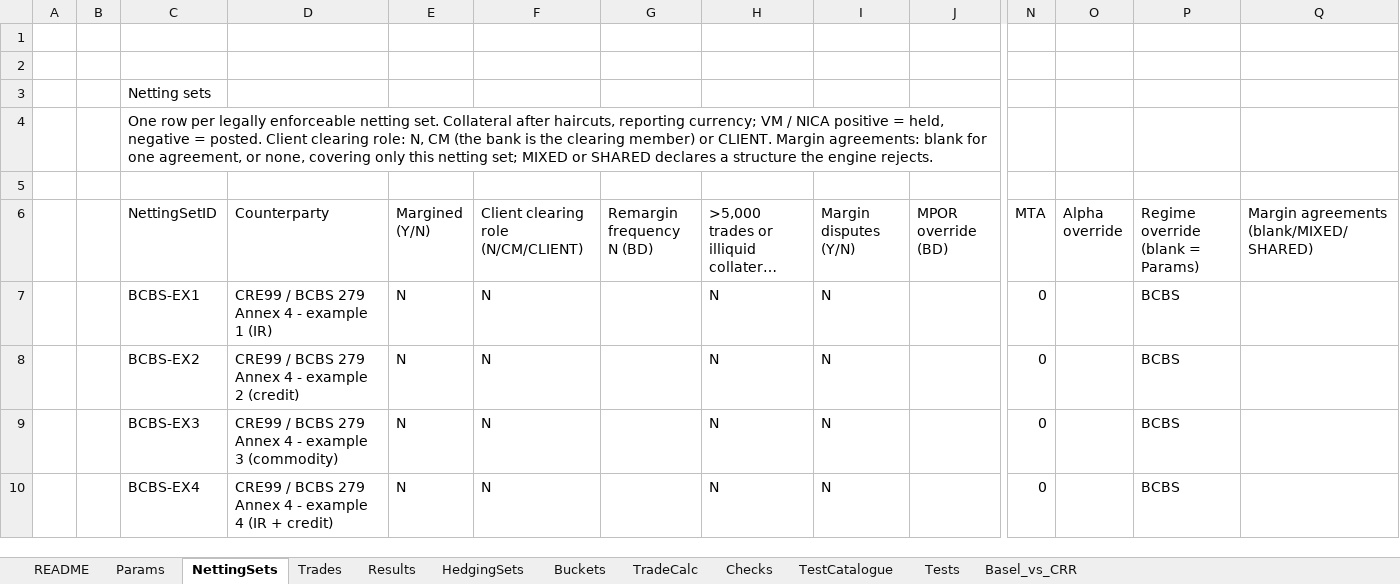
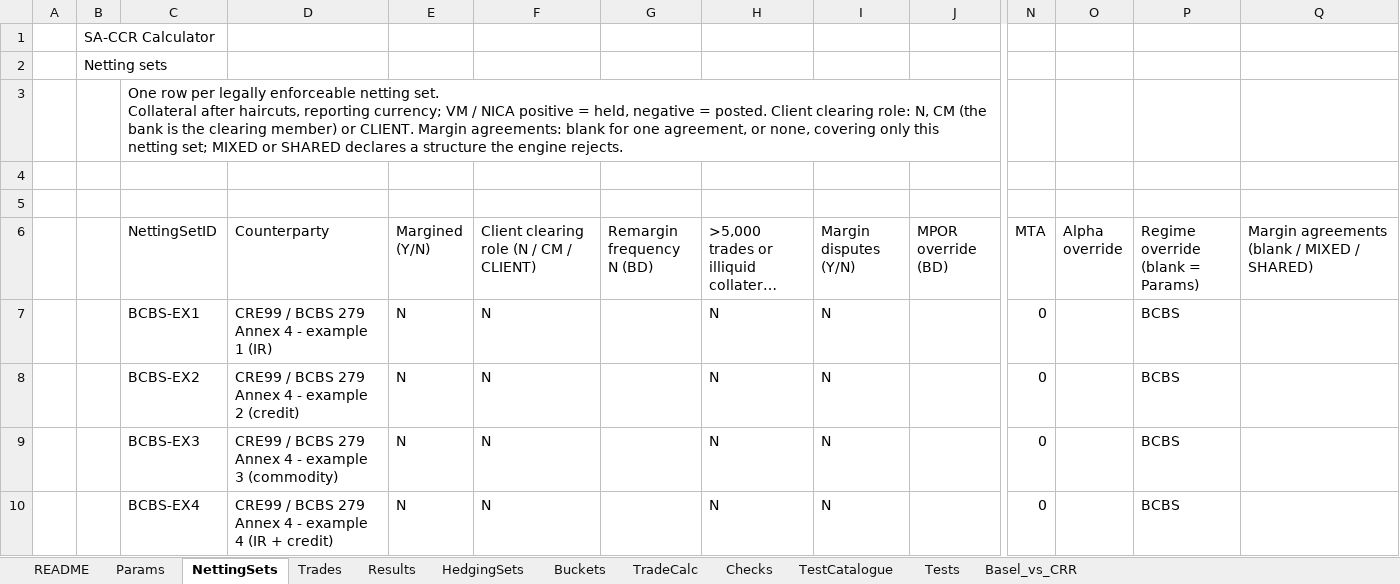
Before and after one commit to danielep71/K-SACCR, an Excel workbook: src/workbook/SACCR_Template.xlsx, sheet NettingSets, drawn as a sheet; only a part is shown, gaps mark what is left out; long unchanged cells end in …; values as stored, in another font and other column widths than the file's, no cell formats; conditional formats not drawn; removed rows and columns are numbered as before the commit, all else as after; rows hold the shown columns only; the diff names each change by its address in the sheet, - before the commit and + after, or states it on an @@ line.

Commit message:
Final README, Params and NettingSets layout with input validation (#146)
Data validation with input messages and alerts on every Params value
(E6:E25), the supervisory-factor table (keys, asset class, factor,
correlation, option volatility, commodity hedging set, regimes), the FX
table (unique currencies, rate > 0 and 1 for the reporting currency),
every NettingSets input column (rows 7 to 206) and the Trades
NettingSetID list. Conditional formatting shows repeated netting-set
IDs, factor keys and FX currencies in red, since validation does not
apply to pasted values.

README, Params and NettingSets take the owner's final layout (styles
and strings remapped, title-band fill pinned to its RGB, empty-text
cells cleared). HeadersMatch compares headers ignoring spaces and line
breaks as well as case; NS_HEADERS carries the new NettingSets header
text. The Trades sub-class list points at the factor categories again
(Params E29:E54, stale since #142). Workbook guide and CHANGELOG
updated.

Validated: python tools/check.py, all gates pass; CI green.
Excel (owner, workbook rebuilt from this template with all modules):
demo run 62 of 65 trades, Total EAD 89.379.579, 5 errors, 2 netting
sets withheld; TEST_Harness PASS cases=4 assertions=6 cleanup=PASS;
TEST_MainState PASS cases=18 checks=326; TEST_InputValidation PASS
cases=55 checks=63; TEST_Cases PASS cases=20 checks=39; TEST_Invariants
PASS cases=4 checks=23; TEST_Aggregation PASS cases=11 checks=11; all
restore=PASS. Manual checks: validation alerts and input messages on
Params, NettingSets and Trades; pasted duplicates highlighted; Trades
sub-class list.

```diff
--- a/src/workbook/SACCR_Template.xlsx (sheet NettingSets)
+++ b/src/workbook/SACCR_Template.xlsx (sheet NettingSets)
+row 1:  | SA-CCR Calculator
+row 2:  | Netting sets
@@ row 4 moved to row 3: One row per legally enforceable netting … @@
-row 3:  |  | Netting sets
-row 5: (empty)
-F6: Client clearing role (N/CM/CLIENT)
+F6: Client clearing role (N / CM / CLIENT)
-Q6: Margin agreements (blank/MIXED/SHARED)
+Q6: Margin agreements (blank / MIXED / SHARED)
```
Also changed, not shown: cell formats, 4 other files.
